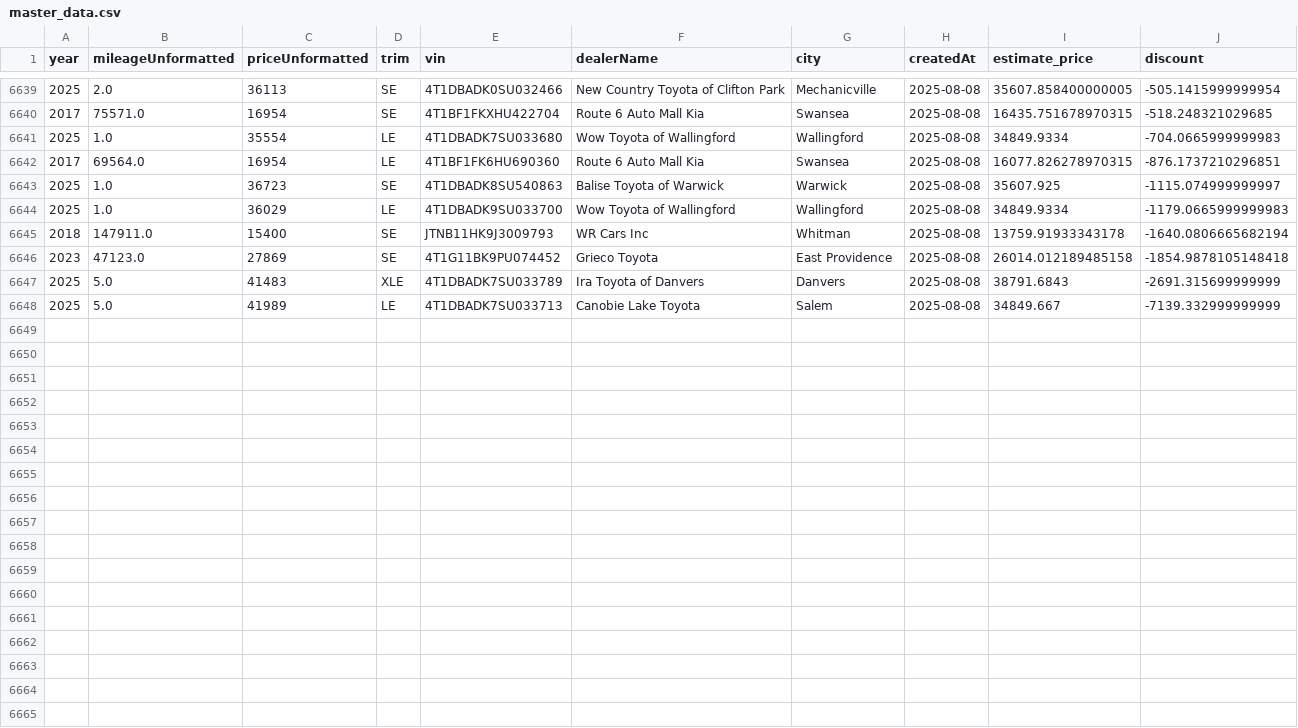
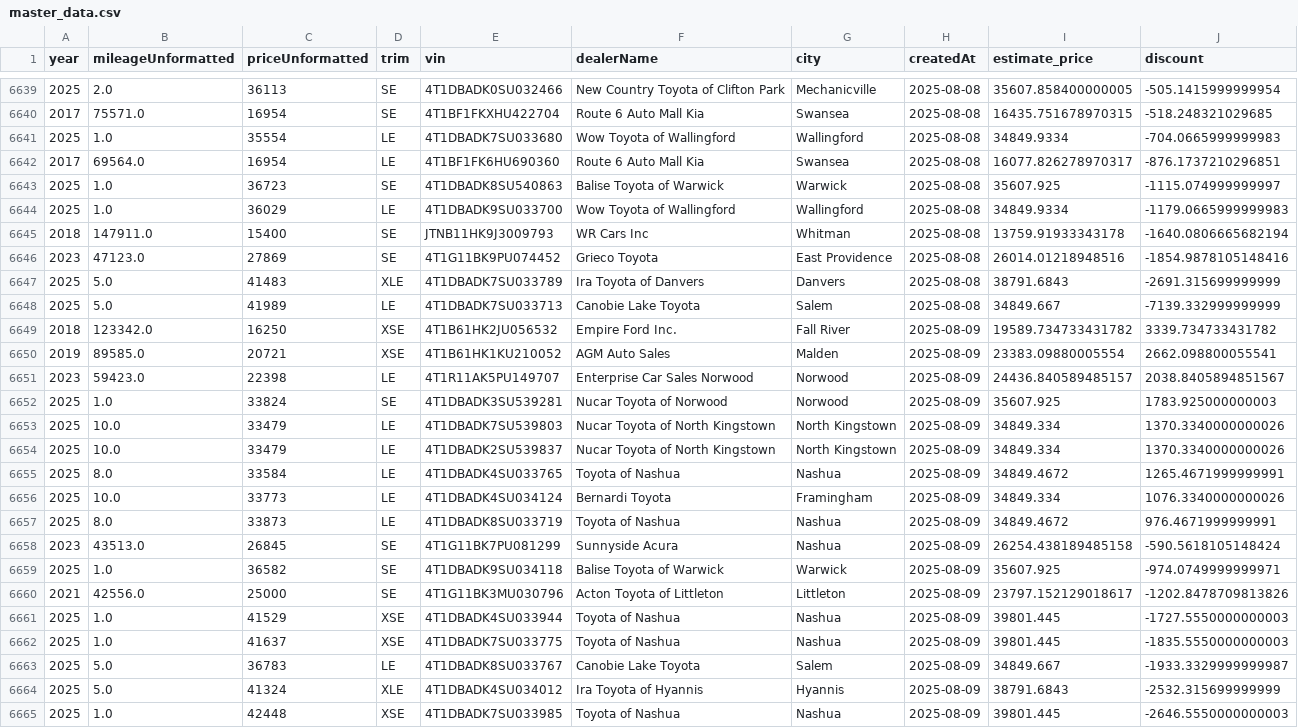
Before and after one commit to MMel099/UsedCarPricer, a CSV file: data/master_data.csv, drawn as a sheet; only a part is shown, gaps mark what is left out; the diff covers the shown part only.

Commit message:
Automatic daily car data

```diff
--- a/data/master_data.csv
+++ b/data/master_data.csv
@@ -6641,3 +6641,3 @@ year,mileageUnformatted,priceUnformatted,trim,vin,dealerName,city,createdAt,esti
 2025,1.0,35554,LE,4T1DBADK7SU033680,Wow Toyota of Wallingford,Wallingford,2025-08-08,34849.9334,-704.0665999999983
-2017,69564.0,16954,LE,4T1BF1FK6HU690360,Route 6 Auto Mall Kia,Swansea,2025-08-08,16077.826278970315,-876.1737210296851
+2017,69564.0,16954,LE,4T1BF1FK6HU690360,Route 6 Auto Mall Kia,Swansea,2025-08-08,16077.826278970317,-876.1737210296851
 2025,1.0,36723,SE,4T1DBADK8SU540863,Balise Toyota of Warwick,Warwick,2025-08-08,35607.925,-1115.074999999997
@@ -6645,4 +6645,21 @@ year,mileageUnformatted,priceUnformatted,trim,vin,dealerName,city,createdAt,esti
 2018,147911.0,15400,SE,JTNB11HK9J3009793,WR Cars Inc,Whitman,2025-08-08,13759.91933343178,-1640.0806665682194
-2023,47123.0,27869,SE,4T1G11BK9PU074452,Grieco Toyota,East Providence,2025-08-08,26014.012189485158,-1854.9878105148418
+2023,47123.0,27869,SE,4T1G11BK9PU074452,Grieco Toyota,East Providence,2025-08-08,26014.01218948516,-1854.9878105148416
 2025,5.0,41483,XLE,4T1DBADK7SU033789,Ira Toyota of Danvers,Danvers,2025-08-08,38791.6843,-2691.315699999999
 2025,5.0,41989,LE,4T1DBADK7SU033713,Canobie Lake Toyota,Salem,2025-08-08,34849.667,-7139.332999999999
+2018,123342.0,16250,XSE,4T1B61HK2JU056532,Empire Ford Inc. ,Fall River,2025-08-09,19589.734733431782,3339.734733431782
+2019,89585.0,20721,XSE,4T1B61HK1KU210052,AGM Auto Sales,Malden,2025-08-09,23383.09880005554,2662.098800055541
+2023,59423.0,22398,LE,4T1R11AK5PU149707,Enterprise Car Sales Norwood,Norwood,2025-08-09,24436.840589485157,2038.8405894851567
+2025,1.0,33824,SE,4T1DBADK3SU539281,Nucar Toyota of Norwood,Norwood,2025-08-09,35607.925,1783.925000000003
+2025,10.0,33479,LE,4T1DBADK7SU539803,Nucar Toyota of North Kingstown,North Kingstown,2025-08-09,34849.334,1370.3340000000026
+2025,10.0,33479,LE,4T1DBADK2SU539837,Nucar Toyota of North Kingstown,North Kingstown,2025-08-09,34849.334,1370.3340000000026
+2025,8.0,33584,LE,4T1DBADK4SU033765,Toyota of Nashua,Nashua,2025-08-09,34849.4672,1265.4671999999991
+2025,10.0,33773,LE,4T1DBADK4SU034124,Bernardi Toyota,Framingham,2025-08-09,34849.334,1076.3340000000026
+2025,8.0,33873,LE,4T1DBADK8SU033719,Toyota of Nashua,Nashua,2025-08-09,34849.4672,976.4671999999991
+2023,43513.0,26845,SE,4T1G11BK7PU081299,Sunnyside Acura,Nashua,2025-08-09,26254.438189485158,-590.5618105148424
+2025,1.0,36582,SE,4T1DBADK9SU034118,Balise Toyota of Warwick,Warwick,2025-08-09,35607.925,-974.0749999999971
+2021,42556.0,25000,SE,4T1G11BK3MU030796,Acton Toyota of Littleton,Littleton,2025-08-09,23797.152129018617,-1202.8478709813826
+2025,1.0,41529,XSE,4T1DBADK4SU033944,Toyota of Nashua,Nashua,2025-08-09,39801.445,-1727.5550000000003
+2025,1.0,41637,XSE,4T1DBADK7SU033775,Toyota of Nashua,Nashua,2025-08-09,39801.445,-1835.5550000000003
+2025,5.0,36783,LE,4T1DBADK8SU033767,Canobie Lake Toyota,Salem,2025-08-09,34849.667,-1933.3329999999987
+2025,5.0,41324,XLE,4T1DBADK4SU034012,Ira Toyota of Hyannis,Hyannis,2025-08-09,38791.6843,-2532.315699999999
+2025,1.0,42448,XSE,4T1DBADK7SU033985,Toyota of Nashua,Nashua,2025-08-09,39801.445,-2646.5550000000003
```
Also changed, not shown: 5 edited cells elsewhere in this file, data/daily_stats.csv, data/newest_data.csv, 3 other files.
